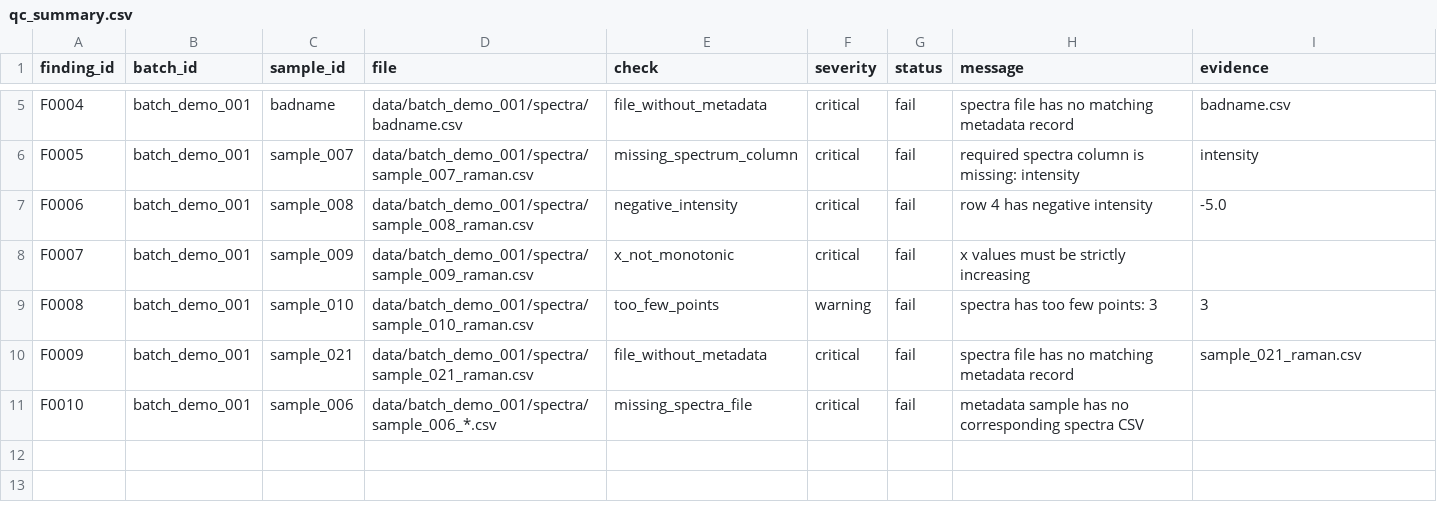
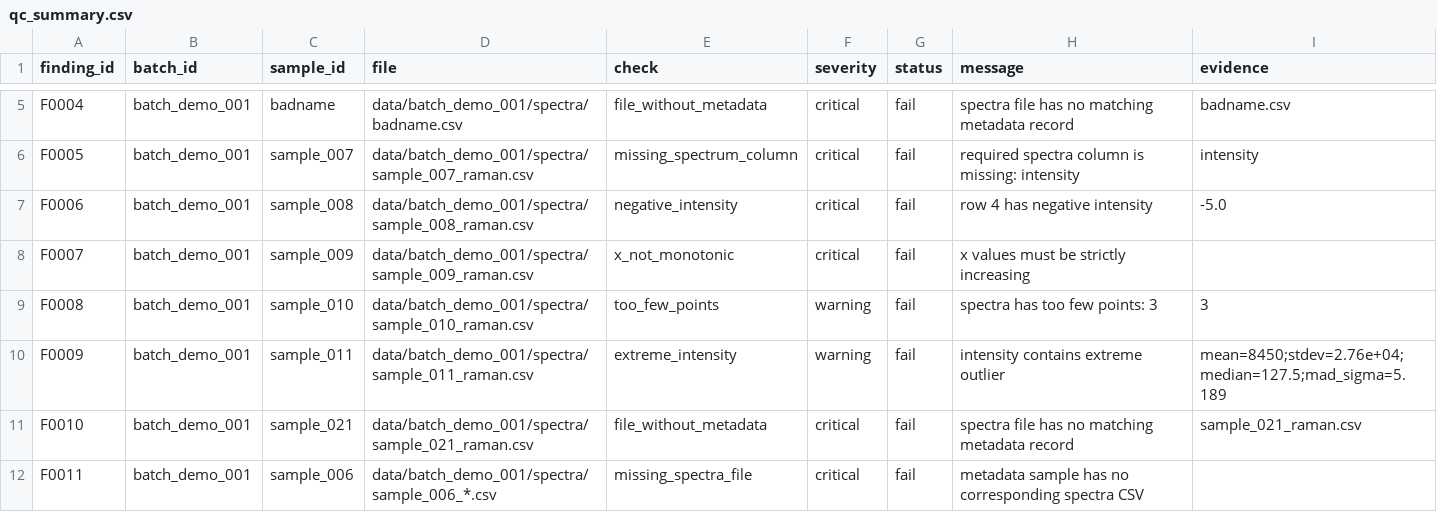
Before and after one commit to Anne955/LabFlow-Agent, a CSV file: outputs/batch_demo_001/qc_summary.csv, drawn as a sheet; only a part is shown, gaps mark what is left out.

```diff
--- a/outputs/batch_demo_001/qc_summary.csv
+++ b/outputs/batch_demo_001/qc_summary.csv
@@ -9,3 +9,4 @@ F0007,batch_demo_001,sample_009,data/batch_demo_001/spectra/sample_009_raman.csv
 F0008,batch_demo_001,sample_010,data/batch_demo_001/spectra/sample_010_raman.csv,too_few_points,warning,fail,spectra has too few points: 3,3
-F0009,batch_demo_001,sample_021,data/batch_demo_001/spectra/sample_021_raman.csv,file_without_metadata,critical,fail,spectra file has no matching metadata record,sample_021_raman.csv
-F0010,batch_demo_001,sample_006,data/batch_demo_001/spectra/sample_006_*.csv,missing_spectra_file,critical,fail,metadata sample has no corresponding spectra CSV,
+F0009,batch_demo_001,sample_011,data/batch_demo_001/spectra/sample_011_raman.csv,extreme_intensity,warning,fail,intensity contains extreme outlier,mean=8450;stdev=2.76e+04;median=127.5;mad_sigma=5.189
+F0010,batch_demo_001,sample_021,data/batch_demo_001/spectra/sample_021_raman.csv,file_without_metadata,critical,fail,spectra file has no matching metadata record,sample_021_raman.csv
+F0011,batch_demo_001,sample_006,data/batch_demo_001/spectra/sample_006_*.csv,missing_spectra_file,critical,fail,metadata sample has no corresponding spectra CSV,
```
Also changed, not shown: outputs/batch_demo_002/qc_summary.csv, outputs/batch_demo_003/qc_summary.csv, 12 other files.
